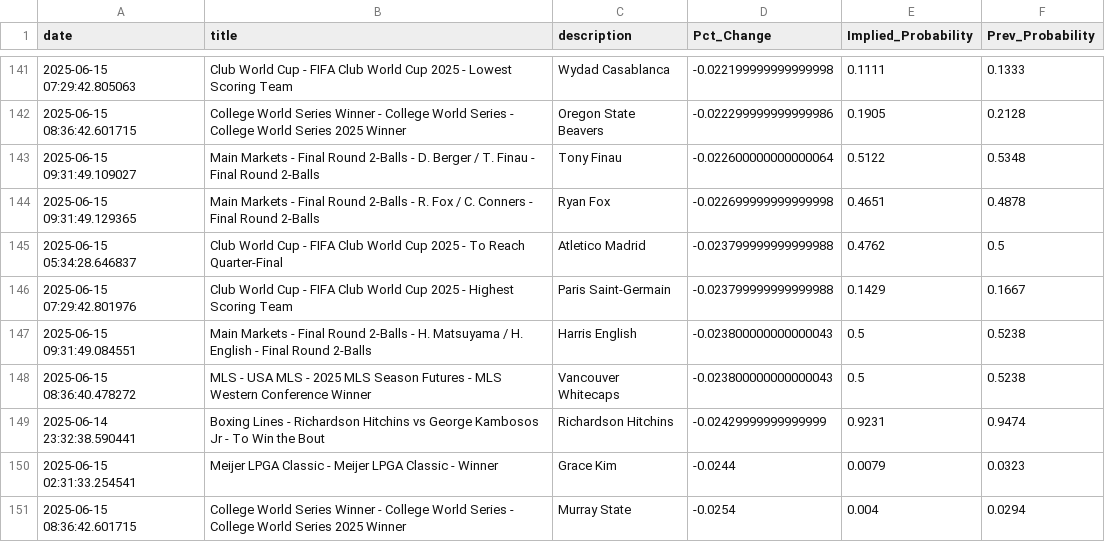
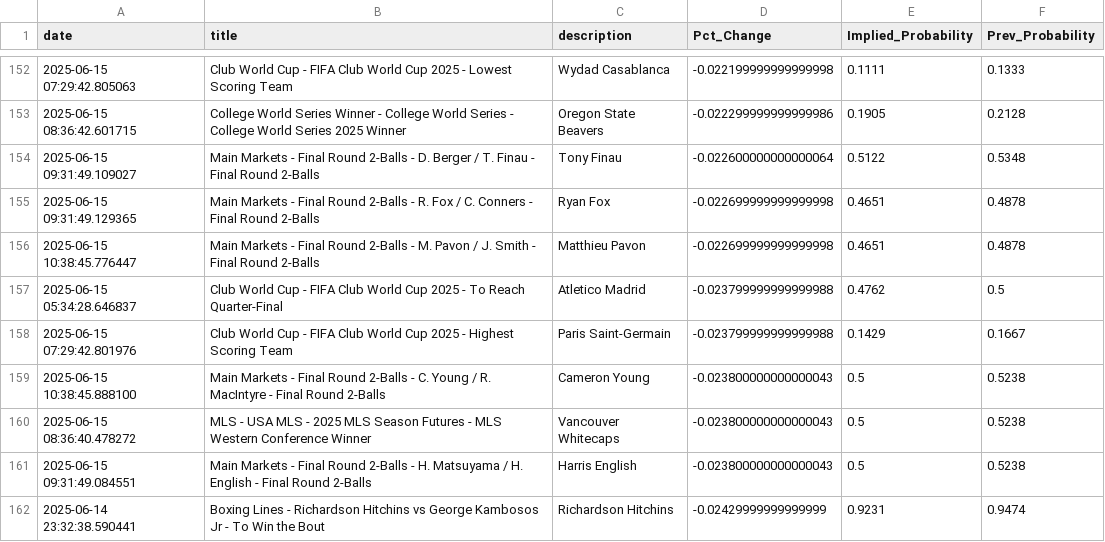
Before and after one commit to aaroncolesmith/data_bovada, a CSV file: data/bovada_scatter.csv, drawn as a sheet; only a part is shown, gaps mark what is left out; the shorter side is filled out with more unchanged rows; the diff covers the shown part only.

Commit message:
Update data

```diff
--- a/data/bovada_scatter.csv
+++ b/data/bovada_scatter.csv
@@ -144,6 +155,8 @@ date,title,description,Pct_Change,Implied_Probability,Prev_Probability
 2025-06-15 09:31:49.129365,Main Markets - Final Round 2-Balls - R. Fox / C. Conners - Final Round 2-Balls,Ryan Fox,-0.022699999999999998,0.4651,0.4878
+2025-06-15 10:38:45.776447,Main Markets - Final Round 2-Balls - M. Pavon / J. Smith - Final Round 2-Balls,Matthieu Pavon,-0.022699999999999998,0.4651,0.4878
 2025-06-15 05:34:28.646837,Club World Cup - FIFA Club World Cup 2025 - To Reach Quarter-Final,Atletico Madrid,-0.023799999999999988,0.4762,0.5
 2025-06-15 07:29:42.801976,Club World Cup - FIFA Club World Cup 2025 - Highest Scoring Team,Paris Saint-Germain,-0.023799999999999988,0.1429,0.1667
+2025-06-15 10:38:45.888100,Main Markets - Final Round 2-Balls - C. Young / R. MacIntyre - Final Round 2-Balls,Cameron Young,-0.023800000000000043,0.5,0.5238
+2025-06-15 08:36:40.478272,MLS - USA MLS - 2025 MLS Season Futures - MLS Western Conference Winner,Vancouver Whitecaps,-0.023800000000000043,0.5,0.5238
 2025-06-15 09:31:49.084551,Main Markets - Final Round 2-Balls - H. Matsuyama / H. English - Final Round 2-Balls,Harris English,-0.023800000000000043,0.5,0.5238
-2025-06-15 08:36:40.478272,MLS - USA MLS - 2025 MLS Season Futures - MLS Western Conference Winner,Vancouver Whitecaps,-0.023800000000000043,0.5,0.5238
 2025-06-14 23:32:38.590441,Boxing Lines - Richardson Hitchins vs George Kambosos Jr - To Win the Bout,Richardson Hitchins,-0.02429999999999999,0.9231,0.9474
```
Also changed, not shown: 21 added rows, 5 removed rows and 14 moved rows elsewhere in this file, 1 other file.
